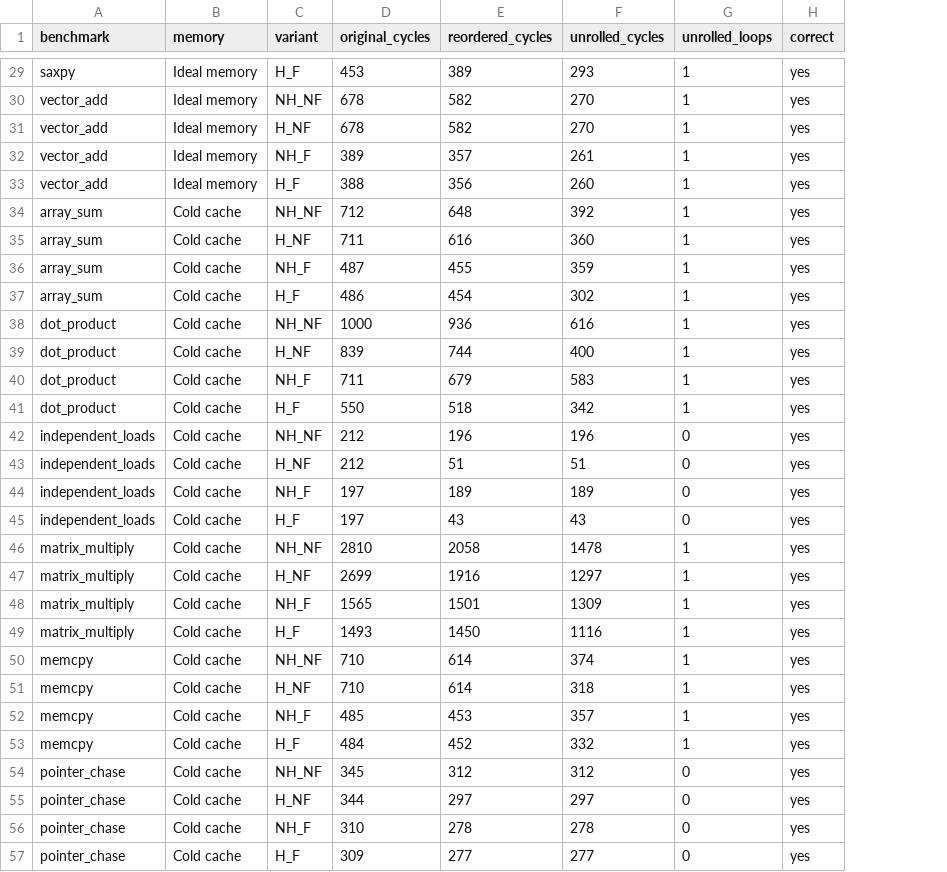
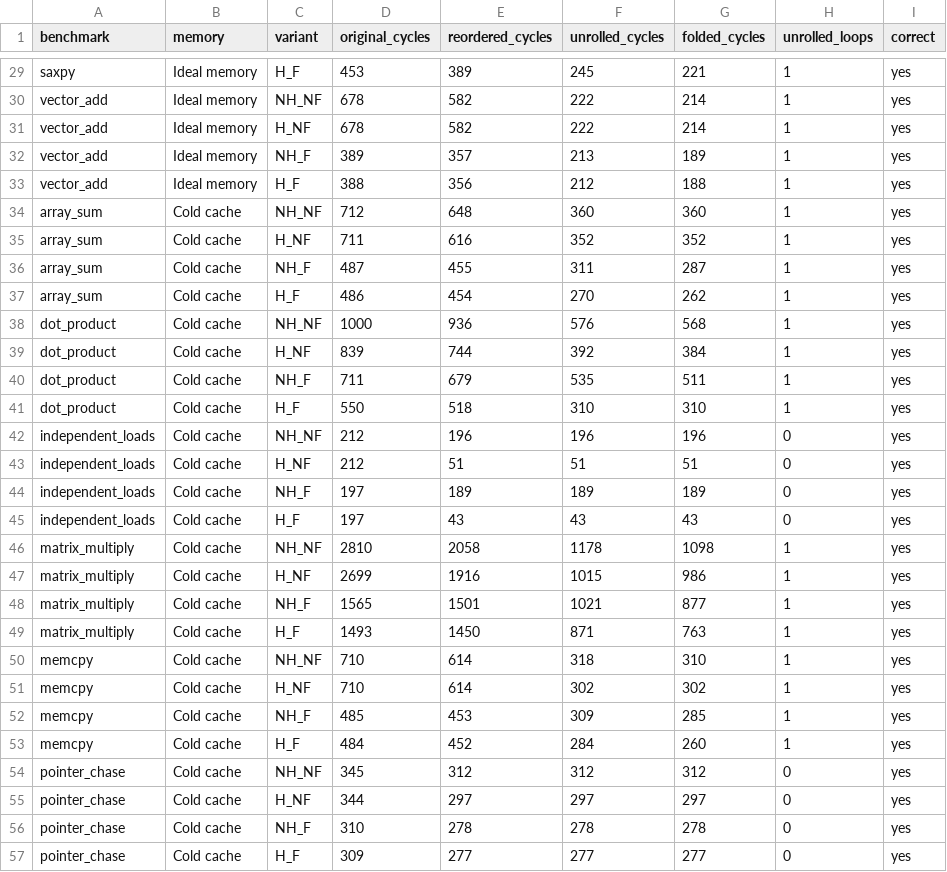
Before and after one commit to labdhianand/Kites-extensions, a CSV file: docs/benchmarks.csv, drawn as a sheet; only a part is shown, gaps mark what is left out; the diff covers the shown part only; the diff names each change by its address in the sheet, - before the commit and + after, or states it on an @@ line.

Commit message:
feat : fold repeated address arithmetic out of unrolled loops
After unrolling, every copy of a loop body recomputed its address from
the counter and stepped the counter separately. A new pass tracks each
register as an expression plus a constant and removes the arithmetic a
later copy can get from an earlier one: loads, stores and addi are
pointed at the earlier register with a larger immediate, and the
counter steps merge into one. A removal is kept only if every memory
access, stored value, branch operand and result stays exactly the same.

By default every register must still end with its final value. With
--only-live-registers (CLI) or "Fold addresses" (GUI), registers that
nothing reads after the loop may end differently; they are listed and
left out of the comparison, which lets the copies share one address
computation. kites-bench reports both, e.g. memcpy on H_F goes from
148 to 124 cycles when unrolled x4 (324 originally).

```diff
--- a/docs/benchmarks.csv
+++ b/docs/benchmarks.csv
+column G (folded_cycles), rows 29-57: 221 | 214 | 214 | 189 | 188 | 360 | 352 | 287 | 262 | 568 | 384 | 511 | 310 | 196 | 51 | 189 | 43 | 1098 | 986 | 877 | 763 | 310 | 302 | 285 | 260 | 312 | 297 | 278 | 277
-F29 (unrolled_cycles): 293
+F29 (unrolled_cycles): 245
-F30:F31 (unrolled_cycles): 270
+F30:F31 (unrolled_cycles): 222
-F32 (unrolled_cycles): 261
+F32 (unrolled_cycles): 213
-F33 (unrolled_cycles): 260
+F33 (unrolled_cycles): 212
-F34 (unrolled_cycles): 392
+F34 (unrolled_cycles): 360
-F35 (unrolled_cycles): 360
+F35 (unrolled_cycles): 352
-F36 (unrolled_cycles): 359
+F36 (unrolled_cycles): 311
-F37 (unrolled_cycles): 302
+F37 (unrolled_cycles): 270
-F38 (unrolled_cycles): 616
+F38 (unrolled_cycles): 576
-F39 (unrolled_cycles): 400
+F39 (unrolled_cycles): 392
-F40 (unrolled_cycles): 583
+F40 (unrolled_cycles): 535
-F41 (unrolled_cycles): 342
+F41 (unrolled_cycles): 310
-F46 (unrolled_cycles): 1478
+F46 (unrolled_cycles): 1178
-F47 (unrolled_cycles): 1297
+F47 (unrolled_cycles): 1015
-F48 (unrolled_cycles): 1309
+F48 (unrolled_cycles): 1021
-F49 (unrolled_cycles): 1116
+F49 (unrolled_cycles): 871
-F50 (unrolled_cycles): 374
+F50 (unrolled_cycles): 318
-F51 (unrolled_cycles): 318
+F51 (unrolled_cycles): 302
-F52 (unrolled_cycles): 357
+F52 (unrolled_cycles): 309
-F53 (unrolled_cycles): 332
+F53 (unrolled_cycles): 284
```
Also changed, not shown: 27 edited cells elsewhere in this file, 18 other files.
